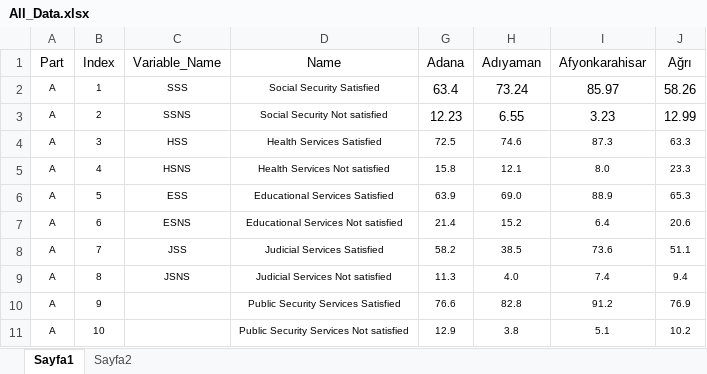
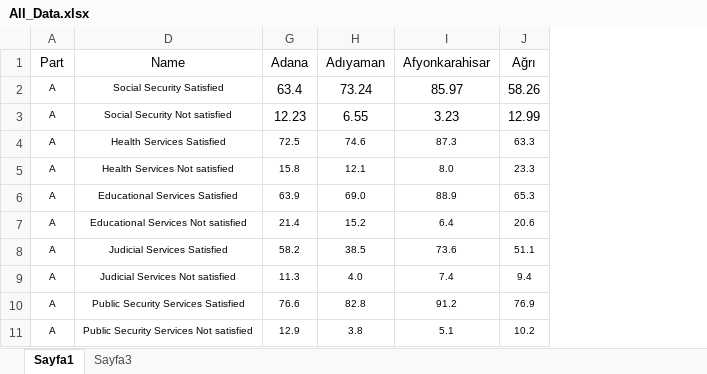
Before and after one commit to matahmet/Pasha, an Excel workbook: All136Data/All_Data.xlsx, sheet Sayfa1, drawn as a sheet; only a part is shown; values as stored, in another font and other column widths than the file's, no borders; the diff names each change by its address in the sheet, - before the commit and + after, or states it on an @@ line.

```diff
--- a/All136Data/All_Data.xlsx (sheet Sayfa1)
+++ b/All136Data/All_Data.xlsx (sheet Sayfa1)
-sheet tab: Sayfa2
+sheet tab: Sayfa3
@@ column B (Index) hidden, rows 2-11: 1 | 2 | 3 | 4 | 5 | 6 | 7 | 8 | 9 | 10 @@
@@ column C (Variable_Name) hidden, rows 2-9: SSS | SSNS | HSS | HSNS | ESS | ESNS | JSS | JSNS @@
```
Also changed, not shown: hidden cells, 8 other files.
